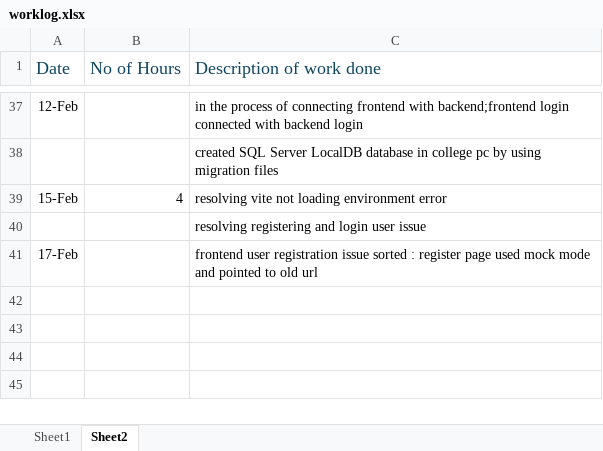
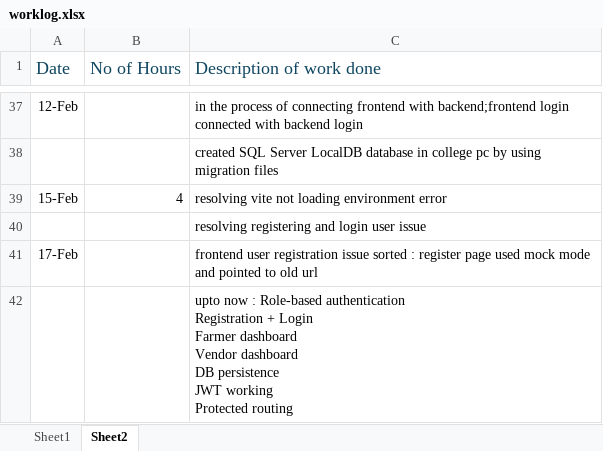
Before and after one commit to maneeshaprs-rgb/W26_4495_S3_ManeeshaE, an Excel workbook: ReportsAndDocuments/worklog.xlsx, sheet Sheet2, drawn as a sheet; only a part is shown, gaps mark what is left out; values as stored, in another font and other column widths than the file's, no borders; ↵ is a line break in a cell; the diff names each change by its address in the sheet, - before the commit and + after, or states it on an @@ line.

Commit message:
Add updated worklog

```diff
--- a/ReportsAndDocuments/worklog.xlsx (sheet Sheet2)
+++ b/ReportsAndDocuments/worklog.xlsx (sheet Sheet2)
+row 42:  |  | upto now : Role-based authentication ↵ Registration + Login ↵ Farmer dashboard ↵ Vendor dashboard ↵ DB persistence ↵ JWT working ↵ Protected routing
```
